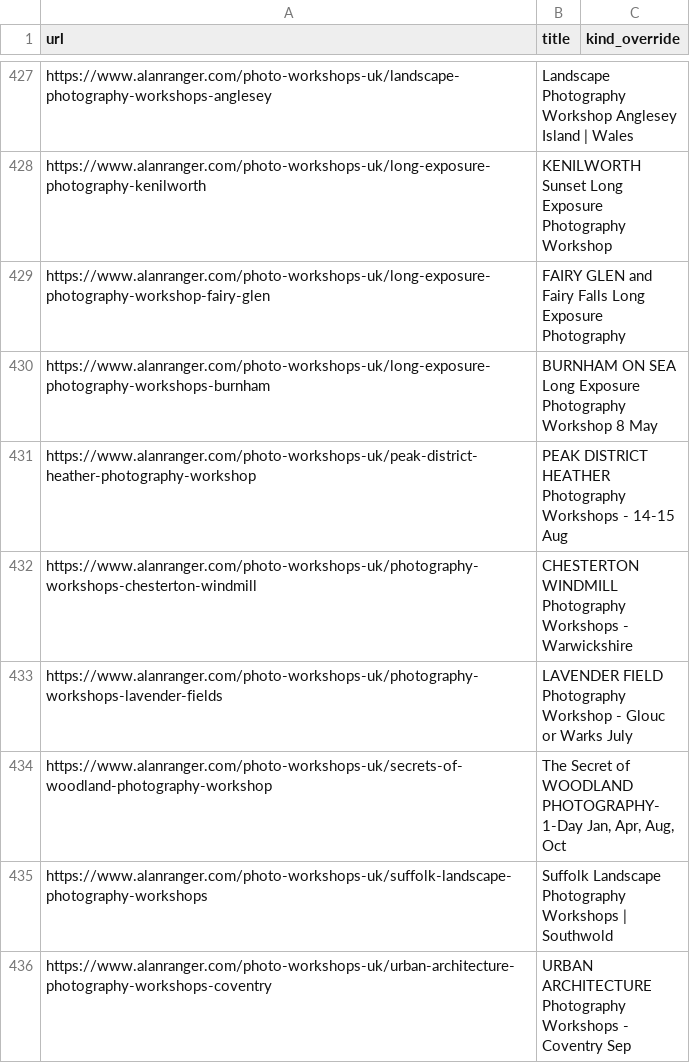
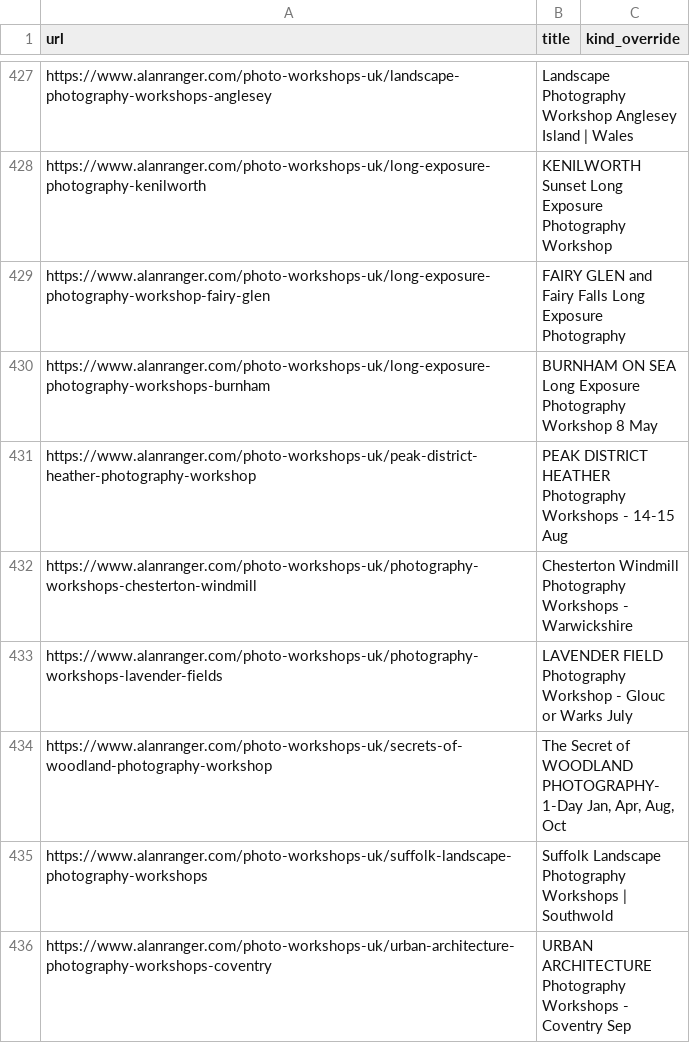
Before and after one commit to alanranger/alan-shared-resources, a CSV file: csv/06-site-urls.csv, drawn as a sheet; only a part is shown, gaps mark what is left out.

```diff
--- a/csv/06-site-urls.csv
+++ b/csv/06-site-urls.csv
@@ -431,3 +431,3 @@ https://www.alanranger.com/photo-workshops-uk/long-exposure-photography-workshop
 https://www.alanranger.com/photo-workshops-uk/peak-district-heather-photography-workshop,PEAK DISTRICT HEATHER Photography Workshops - 14-15 Aug,
-https://www.alanranger.com/photo-workshops-uk/photography-workshops-chesterton-windmill,CHESTERTON WINDMILL Photography Workshops - Warwickshire,
+https://www.alanranger.com/photo-workshops-uk/photography-workshops-chesterton-windmill,Chesterton Windmill Photography Workshops - Warwickshire,
 https://www.alanranger.com/photo-workshops-uk/photography-workshops-lavender-fields,LAVENDER FIELD Photography Workshop - Glouc or Warks July,
```
Also changed, not shown: 1 other file.
